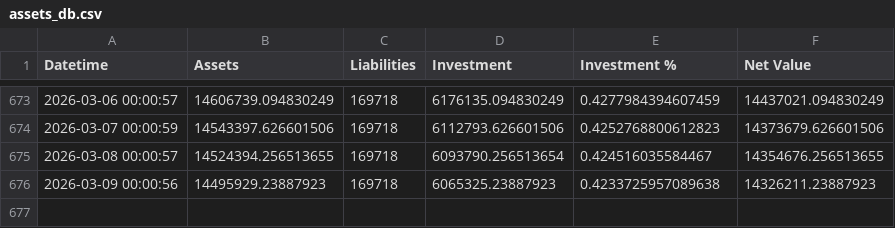
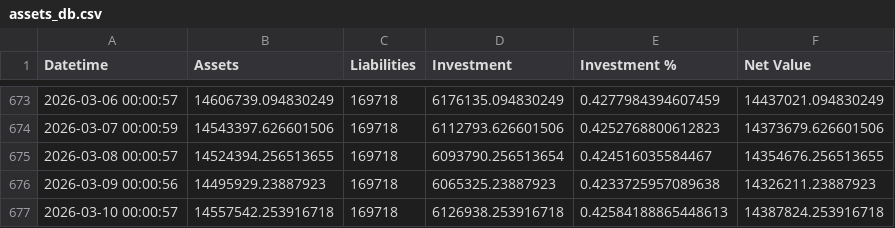
Before and after one commit to hangeng/balance_sheet_repo, a CSV file: assets_db.csv, drawn as a sheet; only a part is shown, gaps mark what is left out; the diff names each change by its address in the sheet, - before the commit and + after, or states it on an @@ line.

```diff
--- a/assets_db.csv
+++ b/assets_db.csv
+row 677: 2026-03-10 00:00:57 | 14557542.253916718 | 169718 | 6126938.253916718 | 0.42584188865448613 | 14387824.253916718
```
Also changed, not shown: balancesheet.csv, 2 other files.
